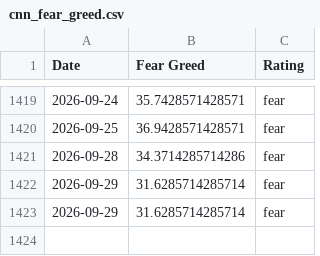
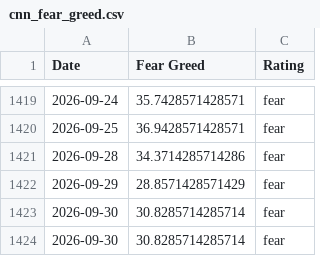
Before and after one commit to sln-crayfish/fear-greed-data, a CSV file: datasets/cnn_fear_greed.csv, drawn as a sheet; only a part is shown, gaps mark what is left out.

```diff
--- a/datasets/cnn_fear_greed.csv
+++ b/datasets/cnn_fear_greed.csv
@@ -1421,3 +1421,4 @@ Date,Fear Greed,Rating
 2026-09-28,34.3714285714286,fear
-2026-09-29,31.6285714285714,fear
-2026-09-29,31.6285714285714,fear
+2026-09-29,28.8571428571429,fear
+2026-09-30,30.8285714285714,fear
+2026-09-30,30.8285714285714,fear
```
Also changed, not shown: fear-greed.csv, 1 other file.
